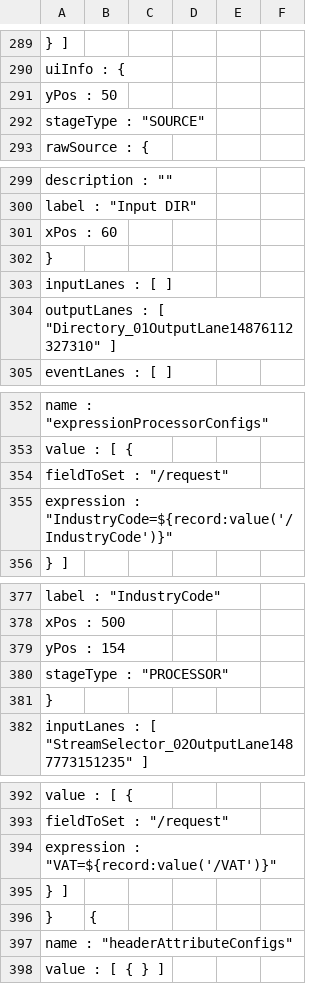
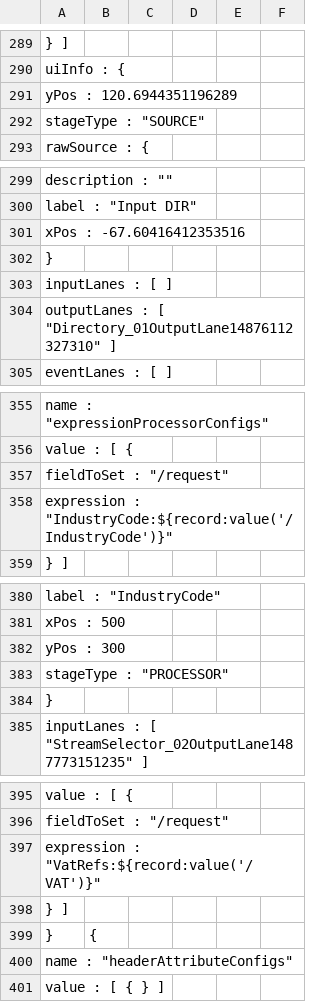
Before and after one commit to ONSdigital/business-index-data, a CSV file: bulk-match/bulk_match_csv_based.csv, drawn as a sheet; only a part is shown, gaps mark what is left out; the diff covers the shown part only.

```diff
--- a/bulk-match/bulk_match_csv_based.csv
+++ b/bulk-match/bulk_match_csv_based.csv
@@ -290,3 +290,3 @@
       "uiInfo" : {
-        "yPos" : 50,
+        "yPos" : 120.6944351196289,
         "stageType" : "SOURCE",
@@ -300,3 +300,3 @@
         "label" : "Input DIR",
-        "xPos" : 60
+        "xPos" : -67.60416412353516
       },
@@ -354,3 +357,3 @@
           "fieldToSet" : "/request",
-          "expression" : "IndustryCode=${record:value('/IndustryCode')}"
+          "expression" : "IndustryCode:${record:value('/IndustryCode')}"
         } ]
@@ -378,3 +381,3 @@
         "xPos" : 500,
-        "yPos" : 154,
+        "yPos" : 300,
         "stageType" : "PROCESSOR"
@@ -393,3 +396,3 @@
           "fieldToSet" : "/request",
-          "expression" : "VAT=${record:value('/VAT')}"
+          "expression" : "VatRefs:${record:value('/VAT')}"
         } ]
```
Also changed, not shown: 43 added rows, 1 removed row, 1 moved row and 27 edited cells elsewhere in this file.
